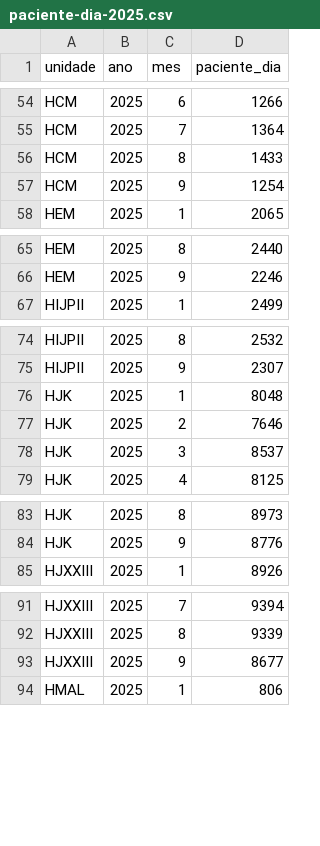
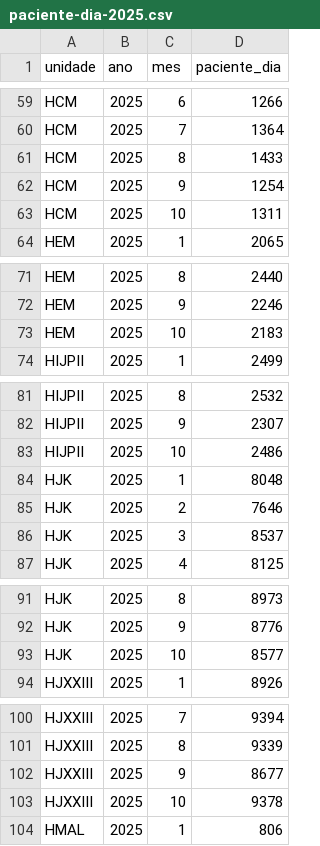
Before and after one commit to transparencia-mg/paciente-dia, a CSV file: dataset/data/paciente-dia-2025.csv, drawn as a sheet; only a part is shown, gaps mark what is left out; the diff covers the shown part only; the diff names each change by its address in the sheet, - before the commit and + after, or states it on an @@ line.

```diff
--- a/dataset/data/paciente-dia-2025.csv
+++ b/dataset/data/paciente-dia-2025.csv
+row 63: HCM | 2025 | 10 | 1311
+row 73: HEM | 2025 | 10 | 2183
+row 83: HIJPII | 2025 | 10 | 2486
+row 93: HJK | 2025 | 10 | 8577
+row 103: HJXXIII | 2025 | 10 | 9378
```
Also changed, not shown: 11 added rows elsewhere in this file.
